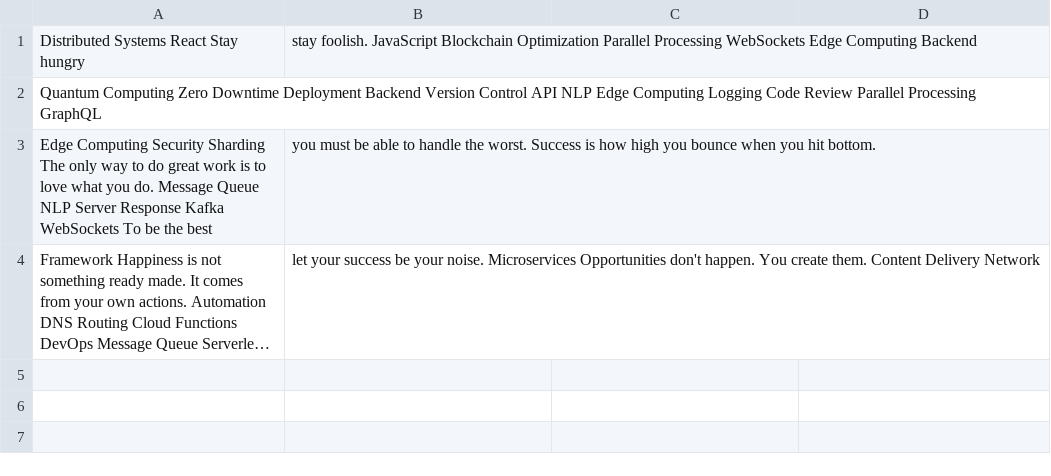
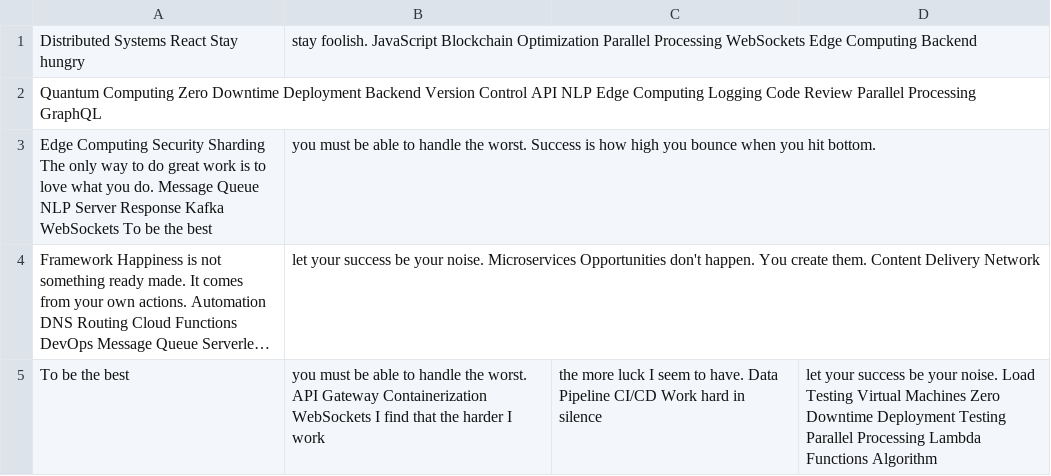
Before and after one commit to motels-rocker/saberhammer-leanne14, a CSV file: retro-files/mock_data.csv, drawn as a sheet; long unchanged cells end in …; the diff names each change by its address in the sheet, - before the commit and + after, or states it on an @@ line.

Commit message:
Updated retro-files

```diff
--- a/retro-files/mock_data.csv
+++ b/retro-files/mock_data.csv
+row 5: To be the best | you must be able to handle the worst. API Gateway Containerization WebSockets I find that the harder I work | the more luck I seem to have. Data Pipeline CI/CD Work hard in silence | let your success be your noise. Load Testing Virtual Machines Zero Downtime Deployment Testing Parallel Processing Lambda Functions Algorithm
```
Also changed, not shown: 3 other files.
